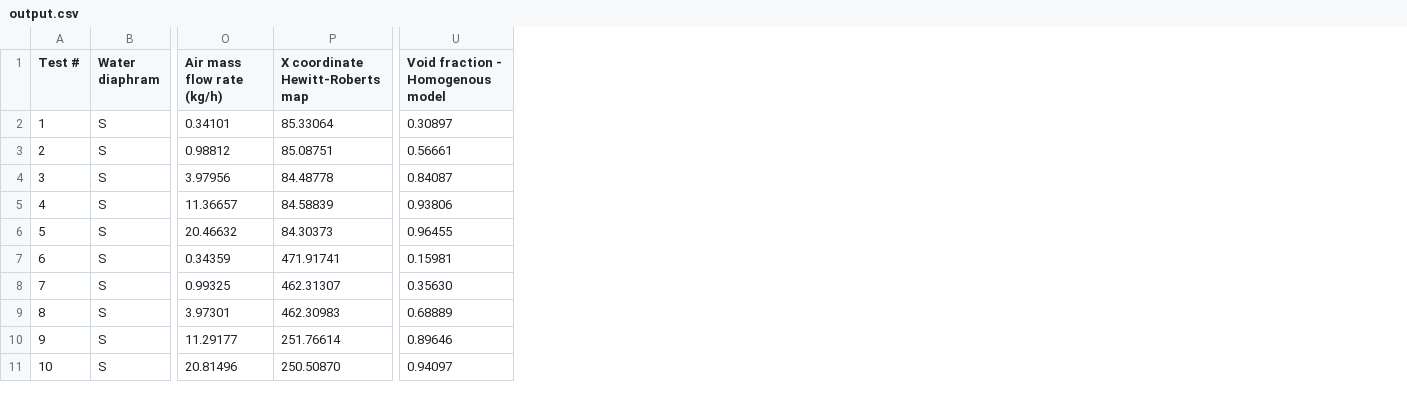
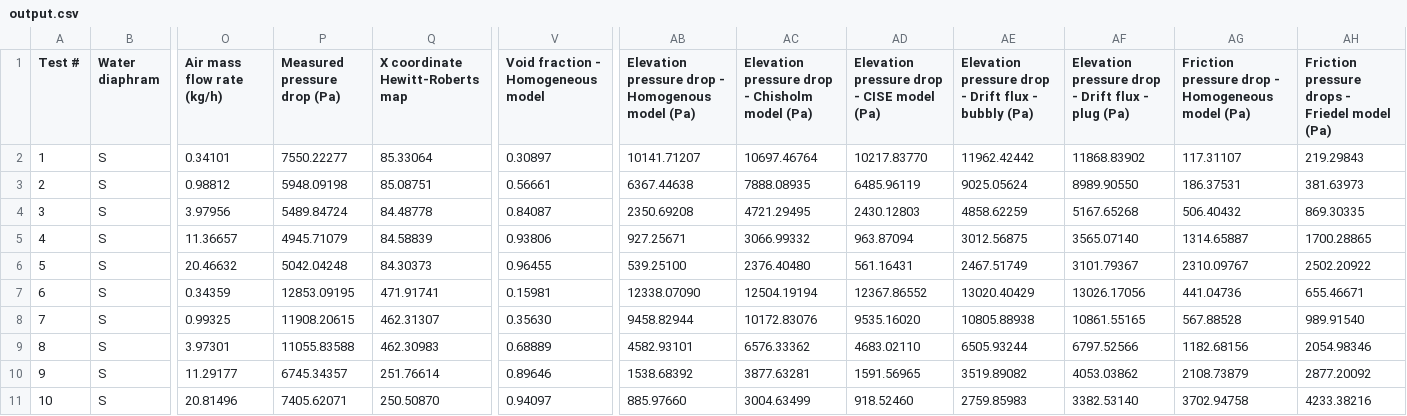
Before and after one commit to maffiuz/Fission-Plants-Lab, a CSV file: data/output.csv, drawn as a sheet; only a part is shown, gaps mark what is left out; addresses are those after the commit; the diff names each change by its address in the sheet, - before the commit and + after, or states it on an @@ line.

Commit message:
Added pressure drop plots

```diff
--- a/data/output.csv
+++ b/data/output.csv
+column P (Measured pressure drop (Pa)), rows 2-11: 7550.22277 | 5948.09198 | 5489.84724 | 4945.71079 | 5042.04248 | 12853.09195 | 11908.20615 | 11055.83588 | 6745.34357 | 7405.62071
+column AB, rows 1-11: Elevation pressure drop - Homogenous model (Pa) | 10141.71207 | 6367.44638 | 2350.69208 | 927.25671 | 539.25100 | 12338.07090 | 9458.82944 | 4582.93101 | 1538.68392 | 885.97660
+column AC, rows 1-11: Elevation pressure drop - Chisholm model (Pa) | 10697.46764 | 7888.08935 | 4721.29495 | 3066.99332 | 2376.40480 | 12504.19194 | 10172.83076 | 6576.33362 | 3877.63281 | 3004.63499
+column AD, rows 1-11: Elevation pressure drop - CISE model (Pa) | 10217.83770 | 6485.96119 | 2430.12803 | 963.87094 | 561.16431 | 12367.86552 | 9535.16020 | 4683.02110 | 1591.56965 | 918.52460
+column AE, rows 1-11: Elevation pressure drop - Drift flux - bubbly (Pa) | 11962.42442 | 9025.05624 | 4858.62259 | 3012.56875 | 2467.51749 | 13020.40429 | 10805.88938 | 6505.93244 | 3519.89082 | 2759.85983
+column AF, rows 1-11: Elevation pressure drop - Drift flux - plug (Pa) | 11868.83902 | 8989.90550 | 5167.65268 | 3565.07140 | 3101.79367 | 13026.17056 | 10861.55165 | 6797.52566 | 4053.03862 | 3382.53140
+column AG, rows 1-11: Friction pressure drop - Homogeneous model (Pa) | 117.31107 | 186.37531 | 506.40432 | 1314.65887 | 2310.09767 | 441.04736 | 567.88528 | 1182.68156 | 2108.73879 | 3702.94758
+column AH, rows 1-11: Friction pressure drops - Friedel model (Pa) | 219.29843 | 381.63973 | 869.30335 | 1700.28865 | 2502.20922 | 655.46671 | 989.91540 | 2054.98346 | 2877.20092 | 4233.38216
-V1: Void fraction - Homogenous model
+V1: Void fraction - Homogeneous model
```
Also changed, not shown: 6 other files.
